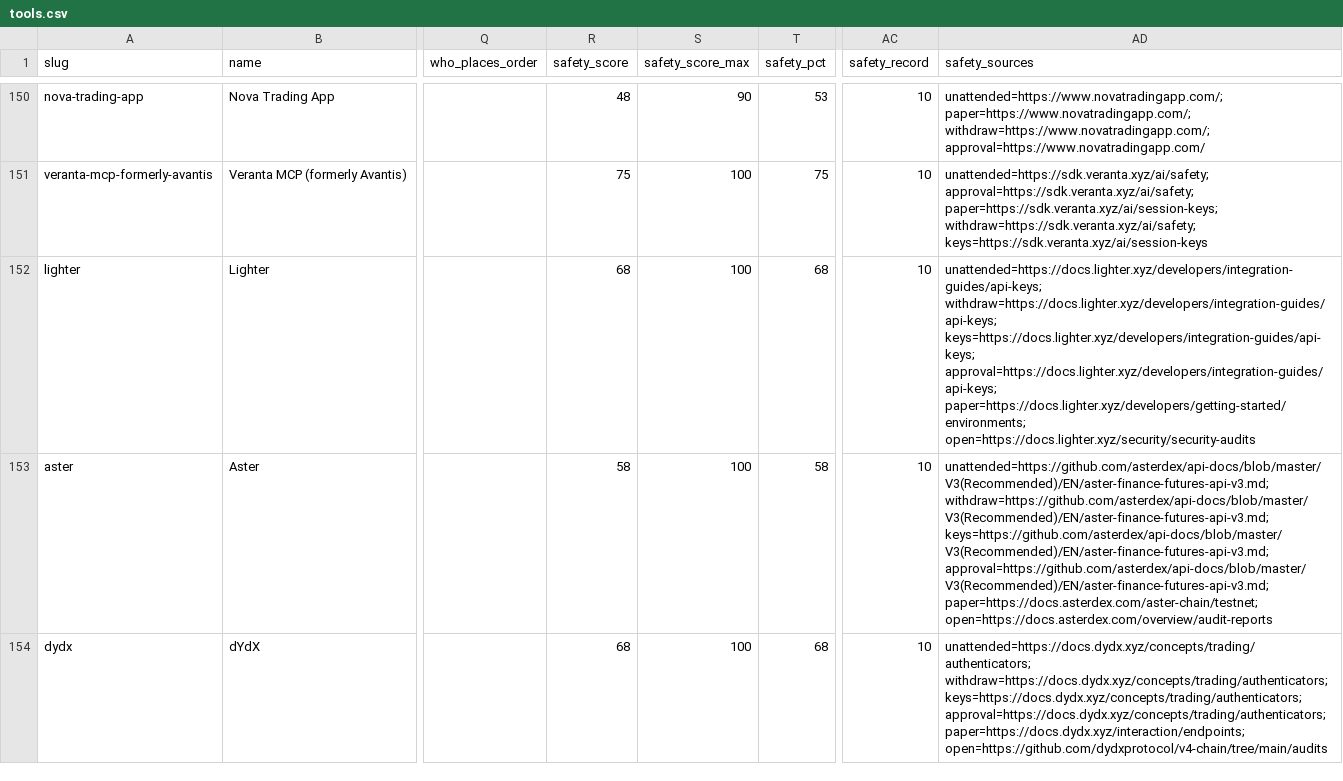
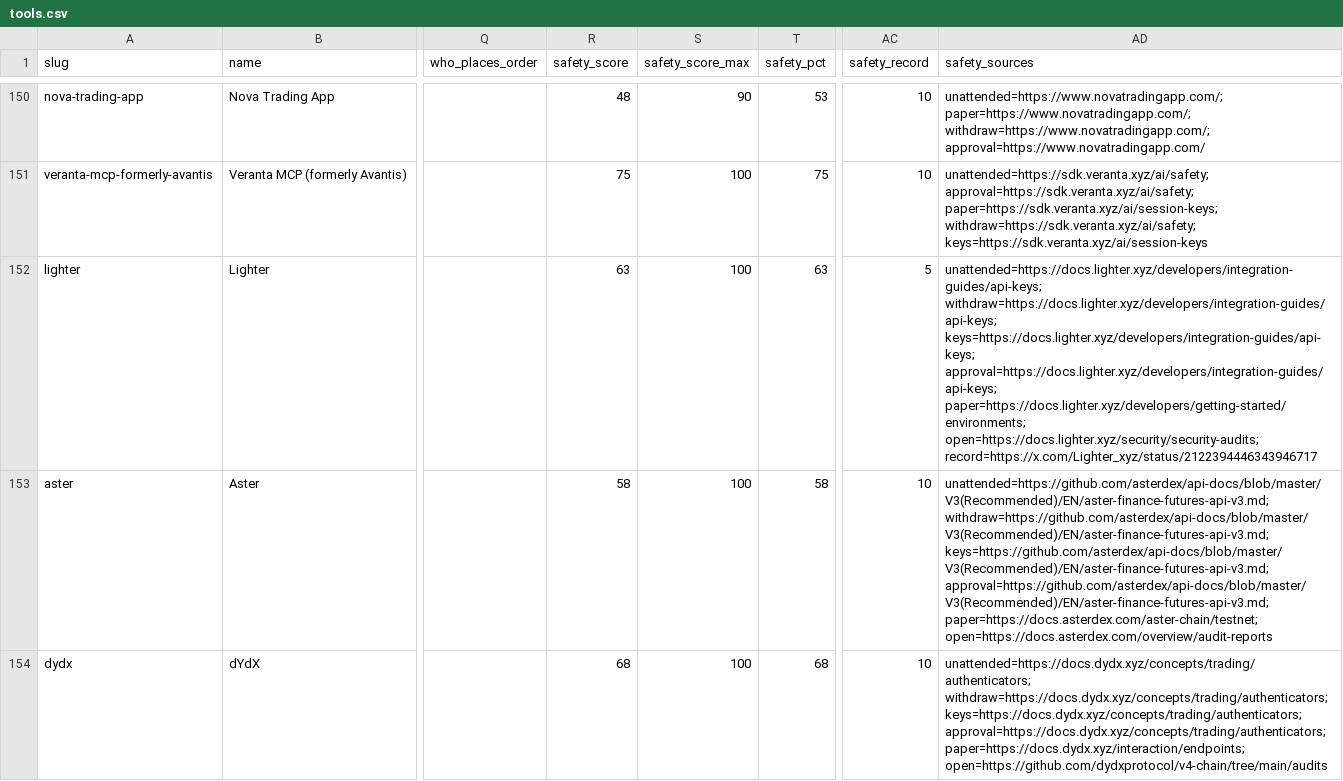
Before and after one commit to intoApex/tas-ratings, a CSV file: data/tools.csv, drawn as a sheet; only a part is shown, gaps mark what is left out; the diff names each change by its address in the sheet, - before the commit and + after, or states it on an @@ line.

```diff
--- a/data/tools.csv
+++ b/data/tools.csv
-R152 (safety_score): 68
+R152 (safety_score): 63
-T152 (safety_pct): 68
+T152 (safety_pct): 63
-AC152 (safety_record): 10
+AC152 (safety_record): 5
-AD152 (safety_sources): …approval=https://docs.lighter.xyz/developers/integration-guides/api-keys; paper=https://docs.lighter.xyz/developers/getting-started/environments; open=https://docs.lighter.xyz/security/security-audits
+AD152 (safety_sources): …approval=https://docs.lighter.xyz/developers/integration-guides/api-keys; paper=https://docs.lighter.xyz/developers/getting-started/environments; open=https://docs.lighter.xyz/security/security-audits; record=https://x.com/Lighter_xyz/status/2122394446343946717
```
Also changed, not shown: data/agent-risk-scores.csv, data/safety-scores.csv, 5 other files.
